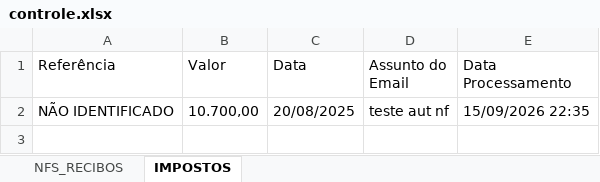
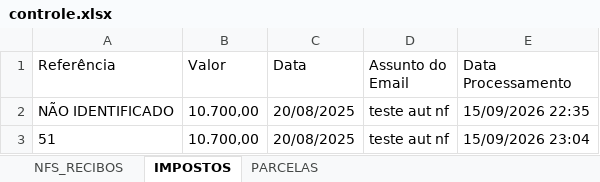
Before and after one commit to marcussant/nf-automation, an Excel workbook: controle.xlsx, sheet IMPOSTOS, drawn as a sheet; values as stored, in another font and other column widths than the file's, no borders; the diff names each change by its address in the sheet, - before the commit and + after, or states it on an @@ line.

Commit message:
Atualiza controle.xlsx automatico

```diff
--- a/controle.xlsx (sheet IMPOSTOS)
+++ b/controle.xlsx (sheet IMPOSTOS)
+sheet tab: PARCELAS
+row 3: 51 | 10.700,00 | 20/08/2025 | teste aut nf | 15/09/2026 23:04
```
